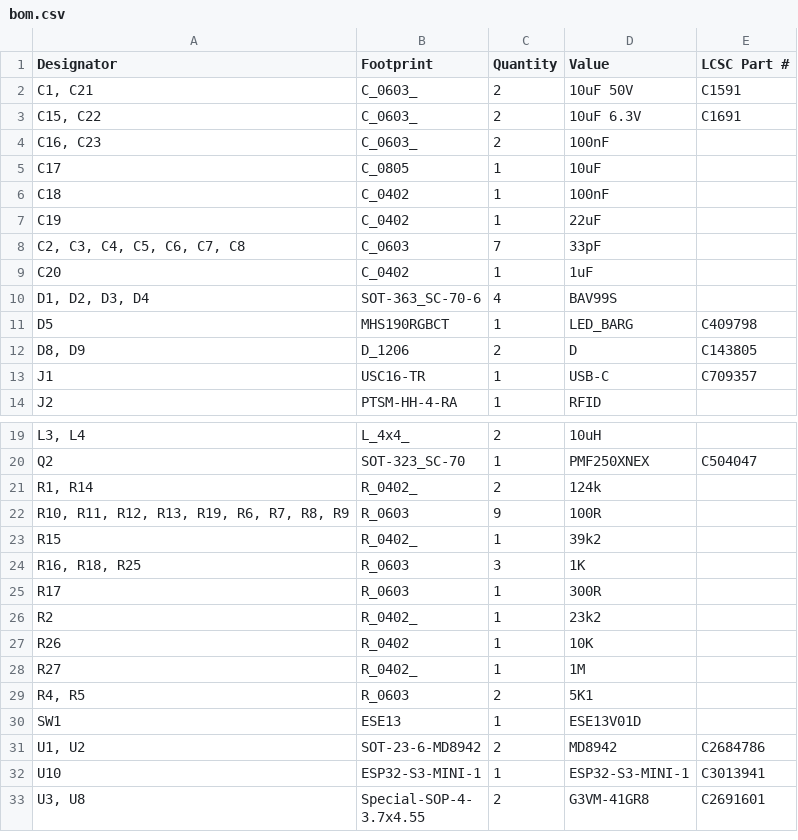
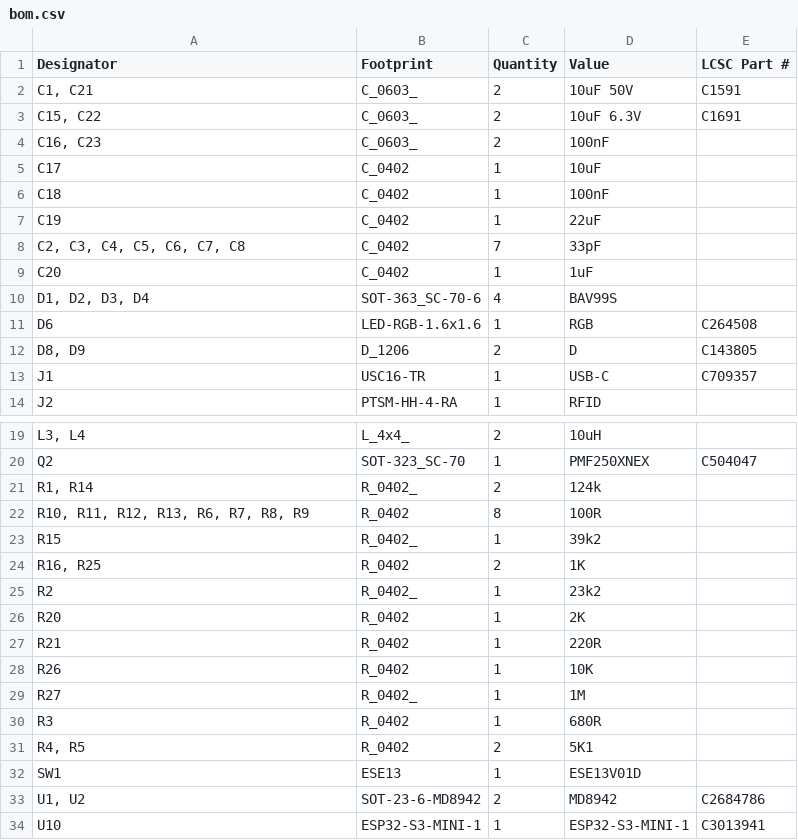
Before and after one commit to revk/SolarSystem, a CSV file: PCB/Access4/production/bom.csv, drawn as a sheet; only a part is shown, gaps mark what is left out; the shorter side is filled out with more unchanged rows.

```diff
--- a/PCB/Access4/production/bom.csv
+++ b/PCB/Access4/production/bom.csv
@@ -4,9 +4,9 @@
 "C16, C23",C_0603_,2,100nF,
-C17,C_0805,1,10uF,
+C17,C_0402,1,10uF,
 C18,C_0402,1,100nF,
 C19,C_0402,1,22uF,
-"C2, C3, C4, C5, C6, C7, C8",C_0603,7,33pF,
+"C2, C3, C4, C5, C6, C7, C8",C_0402,7,33pF,
 C20,C_0402,1,1uF,
 "D1, D2, D3, D4",SOT-363_SC-70-6,4,BAV99S,
-D5,MHS190RGBCT,1,LED_BARG,C409798
+D6,LED-RGB-1.6x1.6,1,RGB,C264508
 "D8, D9",D_1206,2,D,C143805
@@ -21,10 +21,12 @@ Q2,SOT-323_SC-70,1,PMF250XNEX,C504047
 "R1, R14",R_0402_,2,124k,
-"R10, R11, R12, R13, R19, R6, R7, R8, R9",R_0603,9,100R,
+"R10, R11, R12, R13, R6, R7, R8, R9",R_0402,8,100R,
 R15,R_0402_,1,39k2,
-"R16, R18, R25",R_0603,3,1K,
-R17,R_0603,1,300R,
+"R16, R25",R_0402,2,1K,
 R2,R_0402_,1,23k2,
+R20,R_0402,1,2K,
+R21,R_0402,1,220R,
 R26,R_0402,1,10K,
 R27,R_0402_,1,1M,
-"R4, R5",R_0603,2,5K1,
+R3,R_0402,1,680R,
+"R4, R5",R_0402,2,5K1,
 SW1,ESE13,1,ESE13V01D,
```
Also changed, not shown: PCB/Access4/production/designators.csv, PCB/Access4/production/positions.csv, 5 other files.
